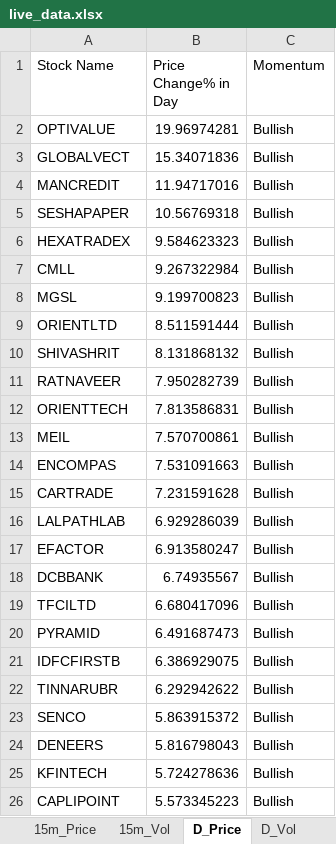
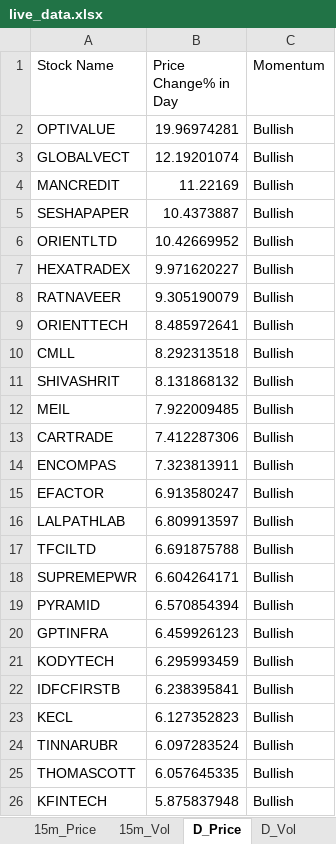
Before and after one commit to srbsharma92/priceAction2, an Excel workbook: data/live_data.xlsx, sheet D_Price, drawn as a sheet; only a part is shown; values as stored, in another font and other column widths than the file's, no borders; removed rows and columns are numbered as before the commit, all else as after; the diff covers the shown part only; the diff names each change by its address in the sheet, - before the commit and + after, or states it on an @@ line.

```diff
--- a/data/live_data.xlsx (sheet D_Price)
+++ b/data/live_data.xlsx (sheet D_Price)
-B3 (Price Change% in Day): 15.34071836
+B3 (Price Change% in Day): 12.19201074
-B4 (Price Change% in Day): 11.94717016
+B4 (Price Change% in Day): 11.22169
-B5 (Price Change% in Day): 10.56769318
+B5 (Price Change% in Day): 10.4373887
+row 6: ORIENTLTD | 10.42669952 | Bullish
-B7 (Price Change% in Day): 9.584623323
+B7 (Price Change% in Day): 9.971620227
+row 8: RATNAVEER | 9.305190079 | Bullish
+row 9: ORIENTTECH | 8.485972641 | Bullish
-B10 (Price Change% in Day): 9.267322984
+B10 (Price Change% in Day): 8.292313518
-row 8: MGSL | 9.199700823 | Bullish
-row 9: ORIENTLTD | 8.511591444 | Bullish
-row 11: RATNAVEER | 7.950282739 | Bullish
-row 12: ORIENTTECH | 7.813586831 | Bullish
-B12 (Price Change% in Day): 7.570700861
+B12 (Price Change% in Day): 7.922009485
-row 14: ENCOMPAS | 7.531091663 | Bullish
-B13 (Price Change% in Day): 7.231591628
+B13 (Price Change% in Day): 7.412287306
-row 16: LALPATHLAB | 6.929286039 | Bullish
+row 14: ENCOMPAS | 7.323813911 | Bullish
-row 18: DCBBANK | 6.74935567 | Bullish
+row 16: LALPATHLAB | 6.809913597 | Bullish
-B17 (Price Change% in Day): 6.680417096
+B17 (Price Change% in Day): 6.691875788
+row 18: SUPREMEPWR | 6.604264171 | Bullish
-B19 (Price Change% in Day): 6.491687473
+B19 (Price Change% in Day): 6.570854394
+row 20: GPTINFRA | 6.459926123 | Bullish
+row 21: KODYTECH | 6.295993459 | Bullish
-B22 (Price Change% in Day): 6.386929075
+B22 (Price Change% in Day): 6.238395841
+row 23: KECL | 6.127352823 | Bullish
-B24 (Price Change% in Day): 6.292942622
+B24 (Price Change% in Day): 6.097283524
-row 23: SENCO | 5.863915372 | Bullish
-row 24: DENEERS | 5.816798043 | Bullish
+row 25: THOMASCOTT | 6.057645335 | Bullish
-B26 (Price Change% in Day): 5.724278636
+B26 (Price Change% in Day): 5.875837948
-row 26: CAPLIPOINT | 5.573345223 | Bullish
```
Also changed, not shown: 97 added rows, 99 removed rows and 18 edited cells elsewhere in this sheet, sheet 5m_Vol, sheet 15m_Price, sheet D_Vol, sheet 5m_Price, sheet 15m_Vol, sheet Opening, 1 more sheet.
